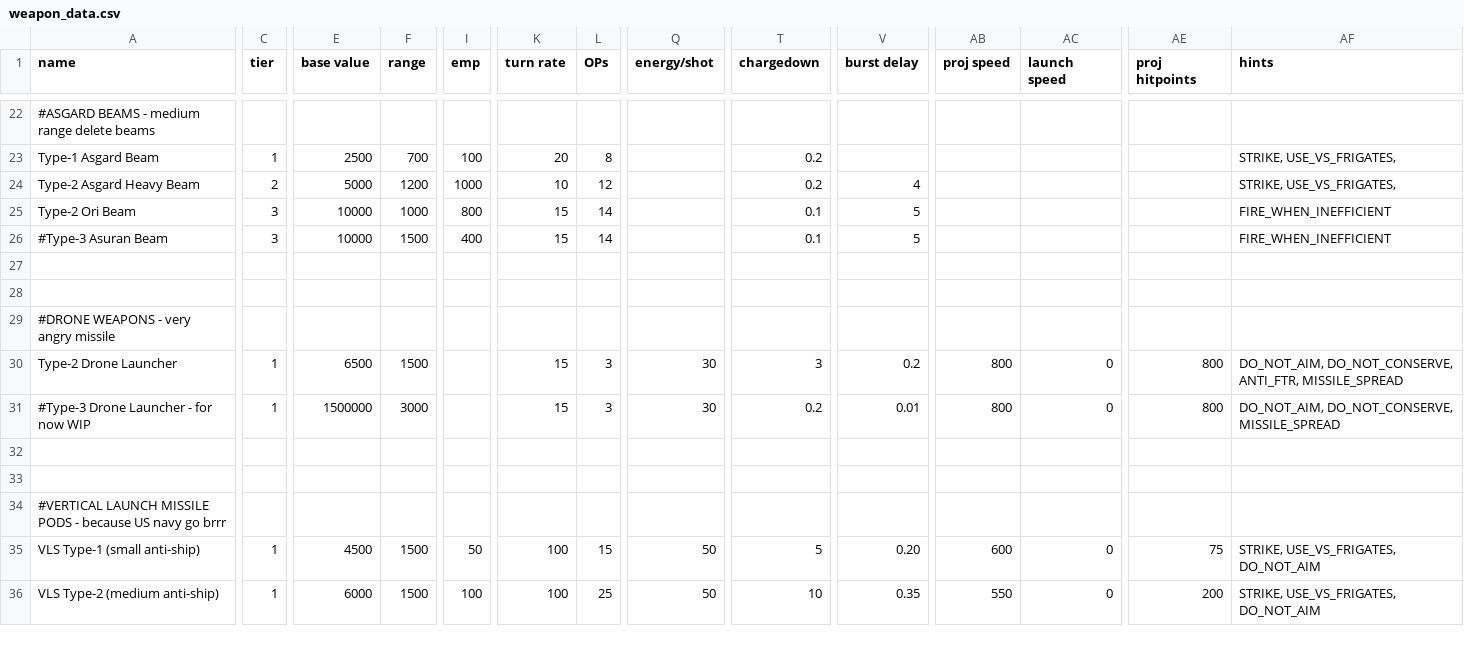
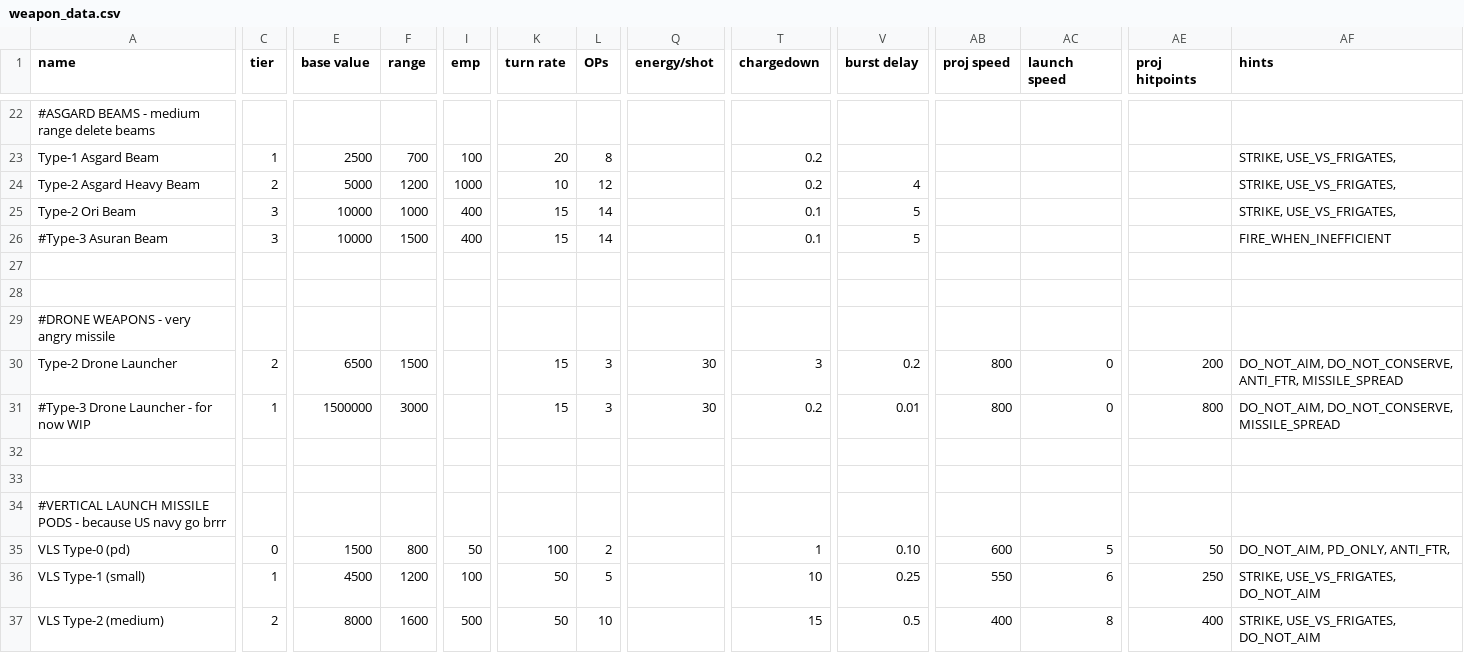
Before and after one commit to Romindous/UNSF, a CSV file: data/weapons/weapon_data.csv, drawn as a sheet; only a part is shown, gaps mark what is left out; addresses are those after the commit; rows hold the shown columns only; the diff covers the shown part only; the diff names each change by its address in the sheet, - before the commit and + after, or states it on an @@ line.

```diff
--- a/data/weapons/weapon_data.csv
+++ b/data/weapons/weapon_data.csv
-I25 (emp): 800
+I25 (emp): 400
-AF25 (hints): FIRE_WHEN_INEFFICIENT
+AF25 (hints): STRIKE, USE_VS_FRIGATES,
-C30 (tier): 1
+C30 (tier): 2
-AE30 (proj hitpoints): 800
+AE30 (proj hitpoints): 200
+row 35: VLS Type-0 (pd) | 0 | 1500 | 800 | 50 | 100 | 2 |  | 1 | 0.10 | 600 | 5 | 50 | DO_NOT_AIM, PD_ONLY, ANTI_FTR,
-A36 (name): VLS Type-1 (small anti-ship)
+A36 (name): VLS Type-1 (small)
-F36 (range): 1500
+F36 (range): 1200
-I36 (emp): 50
+I36 (emp): 100
-K36:K37 (turn rate): 100
+K36:K37 (turn rate): 50
-L36 (OPs): 15
+L36 (OPs): 5
-Q36:Q37 (energy/shot): 50
+Q36:Q37 (energy/shot): (empty)
-T36 (chargedown): 5
+T36 (chargedown): 10
-V36 (burst delay): 0.20
+V36 (burst delay): 0.25
-AB36 (proj speed): 600
+AB36 (proj speed): 550
-AC36 (launch speed): 0
+AC36 (launch speed): 6
-AE36 (proj hitpoints): 75
+AE36 (proj hitpoints): 250
-A37 (name): VLS Type-2 (medium anti-ship)
+A37 (name): VLS Type-2 (medium)
-C37 (tier): 1
+C37 (tier): 2
-E37 (base value): 6000
+E37 (base value): 8000
-F37 (range): 1500
+F37 (range): 1600
-I37 (emp): 100
+I37 (emp): 500
-L37 (OPs): 25
+L37 (OPs): 10
-T37 (chargedown): 10
+T37 (chargedown): 15
-V37 (burst delay): 0.35
+V37 (burst delay): 0.5
-AB37 (proj speed): 550
+AB37 (proj speed): 400
-AC37 (launch speed): 0
+AC37 (launch speed): 8
-AE37 (proj hitpoints): 200
+AE37 (proj hitpoints): 400
```
Also changed, not shown: 1 added row, 2 removed rows and 29 edited cells elsewhere in this file, data/hulls/ship_data.csv, data/hulls/wing_data.csv, 14 other files.
